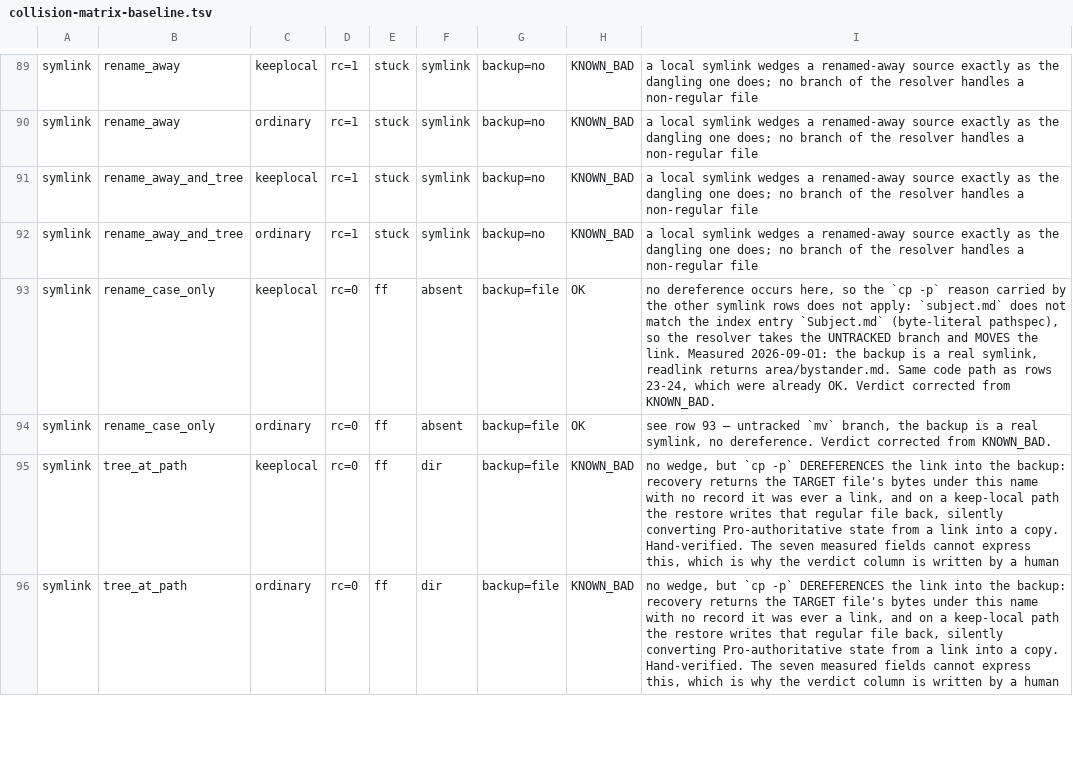
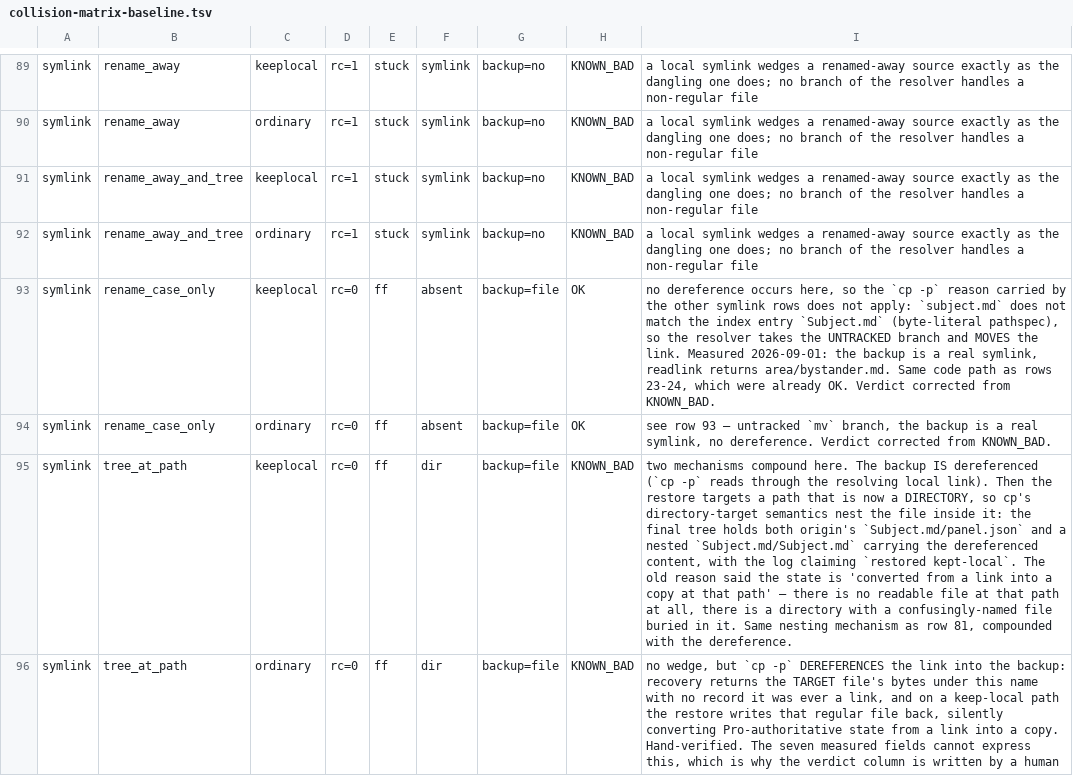
Before and after one commit to Bali-Zero/Teman2, a TSV file: scripts/pro/collision-matrix-baseline.tsv, drawn as a sheet; only a part is shown, gaps mark what is left out; the diff covers the shown part only; the diff names each change by its address in the sheet, - before the commit and + after, or states it on an @@ line.

```diff
--- a/scripts/pro/collision-matrix-baseline.tsv
+++ b/scripts/pro/collision-matrix-baseline.tsv
-I95: no wedge, but `cp -p` DEREFERENCES the link into the backup: recovery returns the TARGET file's bytes under this name with no record it was ever a link, and on a keep-local path the restore writes that regular file back, silently converting Pro-authoritative state from a link into a copy. Hand-verified. The seven measured fields cannot express this, which is why the verdict column is written by a human
+I95: two mechanisms compound here. The backup IS dereferenced (`cp -p` reads through the resolving local link). Then the restore targets a path that is now a DIRECTORY, so cp's directory-target semantics nest the file inside it: the final tree holds both origin's `Subject.md/panel.json` and a nested `Subject.md/Subject.md` carrying the dereferenced content, with the log claiming `restored kept-local`. The old reason said the state is 'converted from a link into a copy at that path' — there is no readable file at that path at all, there is a directory with a confusingly-named file buried in it. Same nesting mechanism as row 81, compounded with the dereference.
```
Also changed, not shown: 4 edited cells elsewhere in this file, 1 other file.
